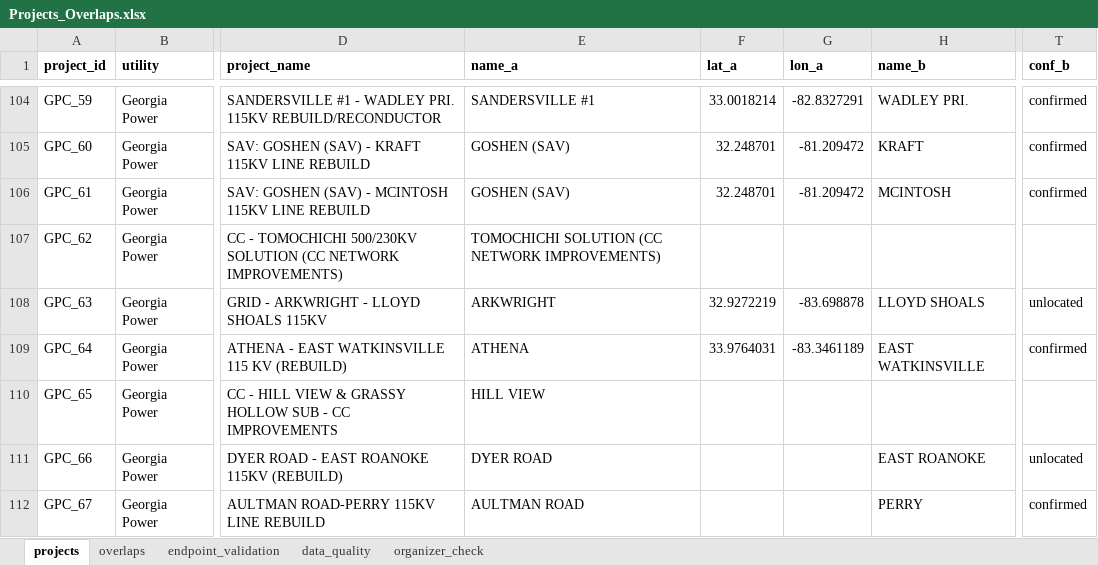
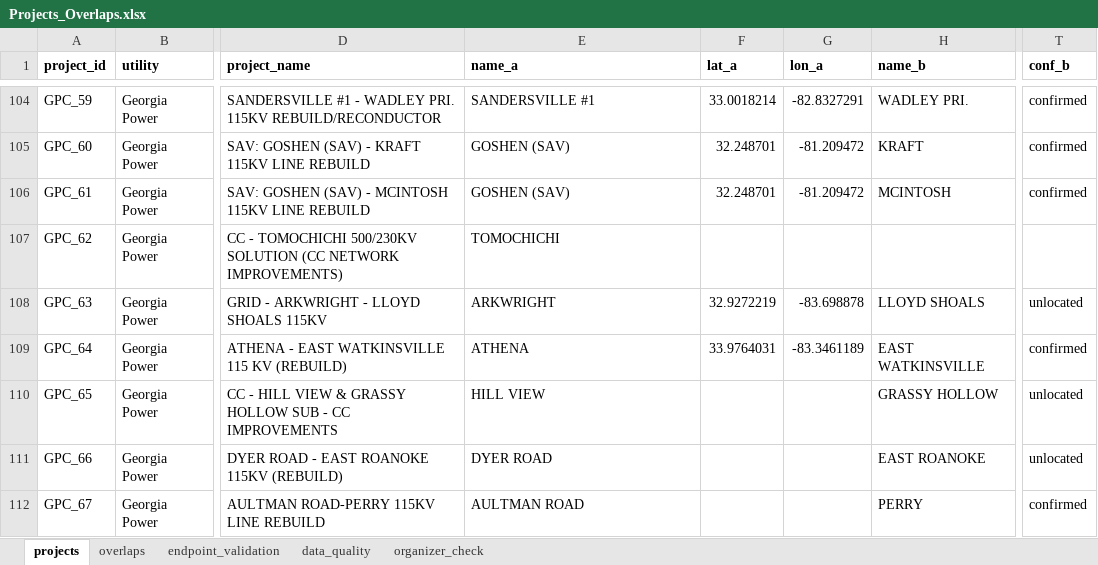
Before and after one commit to schneidine/gridlock, an Excel workbook: backend/data_clean/Projects_Overlaps.xlsx, sheet projects, drawn as a sheet; only a part is shown, gaps mark what is left out; values as stored, in another font and other column widths than the file's, no borders; the diff covers the shown part only; the diff names each change by its address in the sheet, - before the commit and + after, or states it on an @@ line.

```diff
--- a/backend/data_clean/Projects_Overlaps.xlsx (sheet projects)
+++ b/backend/data_clean/Projects_Overlaps.xlsx (sheet projects)
-E107 (name_a): TOMOCHICHI SOLUTION (CC NETWORK IMPROVEMENTS)
+E107 (name_a): TOMOCHICHI
-H110 (name_b): (empty)
+H110 (name_b): GRASSY HOLLOW
-T110 (conf_b): (empty)
+T110 (conf_b): unlocated
```
Also changed, not shown: 73 edited cells elsewhere in this sheet, sheet endpoint_validation, sheet overlaps, 25 other files.
